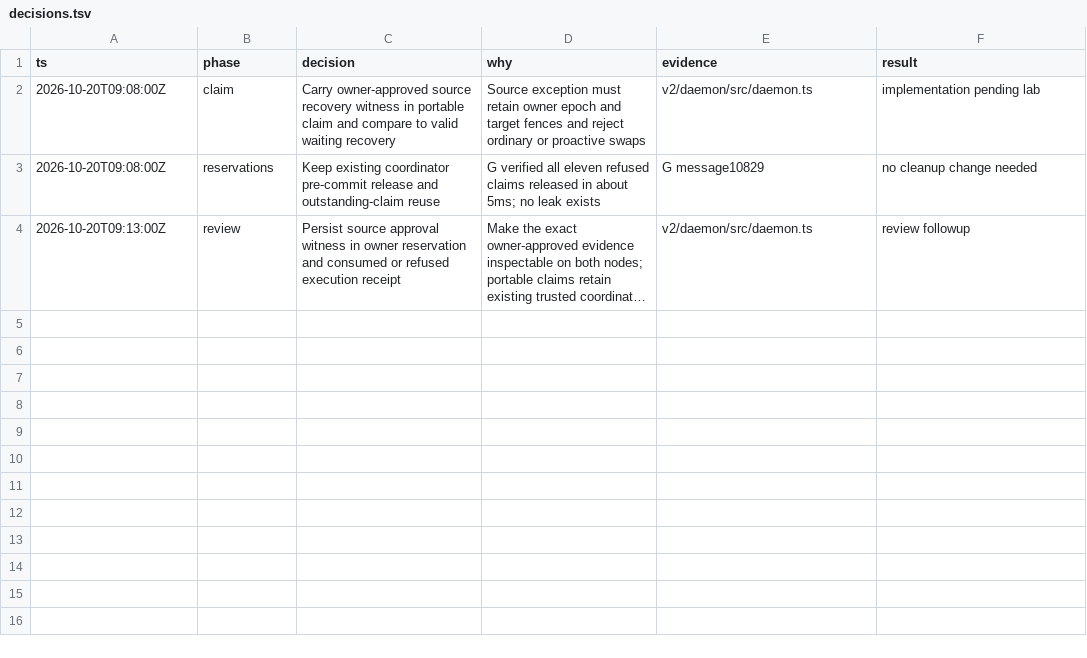
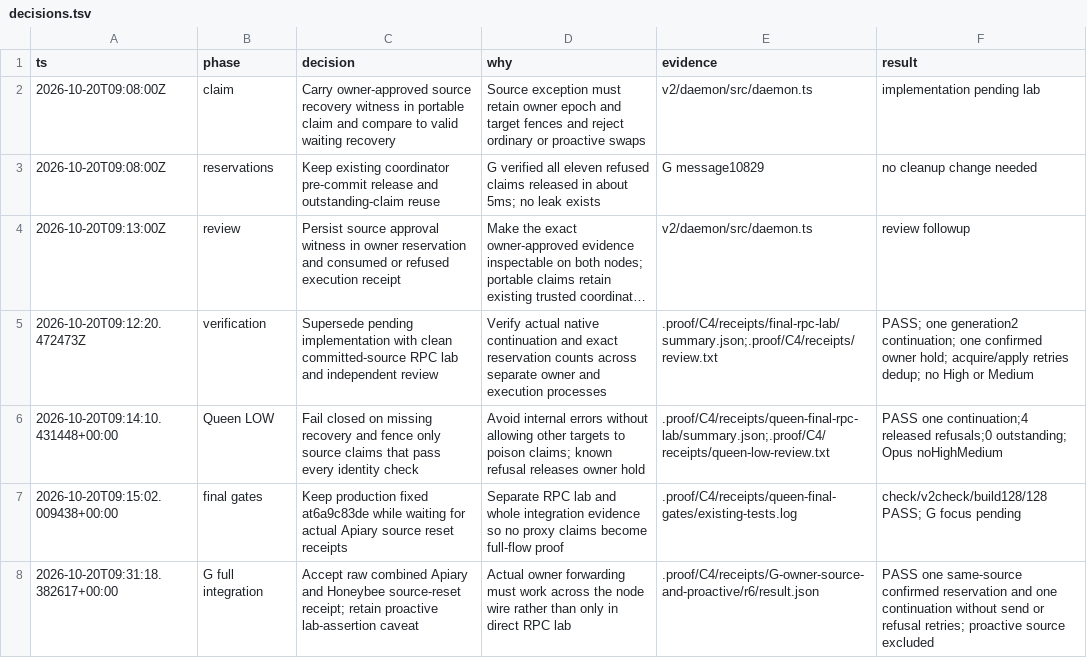
Before and after one commit to honeybeehq/honeybee, a TSV file: .proof/C4/decisions.tsv, drawn as a sheet; long unchanged cells end in …; the diff names each change by its address in the sheet, - before the commit and + after, or states it on an @@ line.

Commit message:
Record owner-to-execution source recovery and refusal proof

```diff
--- a/.proof/C4/decisions.tsv
+++ b/.proof/C4/decisions.tsv
+row 5: 2026-10-20T09:12:20.472473Z | verification | Supersede pending implementation with clean committed-source RPC lab and independent review | Verify actual native continuation and exact reservation counts across separate owner and execution processes | .proof/C4/receipts/final-rpc-lab/summary.json;.proof/C4/receipts/review.txt | PASS; one generation2 continuation; one confirmed owner hold; acquire/apply retries dedup; no High or Medium
+row 6: 2026-10-20T09:14:10.431448+00:00 | Queen LOW | Fail closed on missing recovery and fence only source claims that pass every identity check | Avoid internal errors without allowing other targets to poison claims; known refusal releases owner hold | .proof/C4/receipts/queen-final-rpc-lab/summary.json;.proof/C4/receipts/queen-low-review.txt | PASS one continuation;4 released refusals;0 outstanding; Opus noHighMedium
+row 7: 2026-10-20T09:15:02.009438+00:00 | final gates | Keep production fixed at6a9c83de while waiting for actual Apiary source reset receipts | Separate RPC lab and whole integration evidence so no proxy claims become full-flow proof | .proof/C4/receipts/queen-final-gates/existing-tests.log | check/v2check/build128/128 PASS; G focus pending
+row 8: 2026-10-20T09:31:18.382617+00:00 | G full integration | Accept raw combined Apiary and Honeybee source-reset receipt; retain proactive lab-assertion caveat | Actual owner forwarding must work across the node wire rather than only in direct RPC lab | .proof/C4/receipts/G-owner-source-and-proactive/r6/result.json | PASS one same-source confirmed reservation and one continuation without send or refusal retries; proactive source excluded
```
Also changed, not shown: 55 other files.
